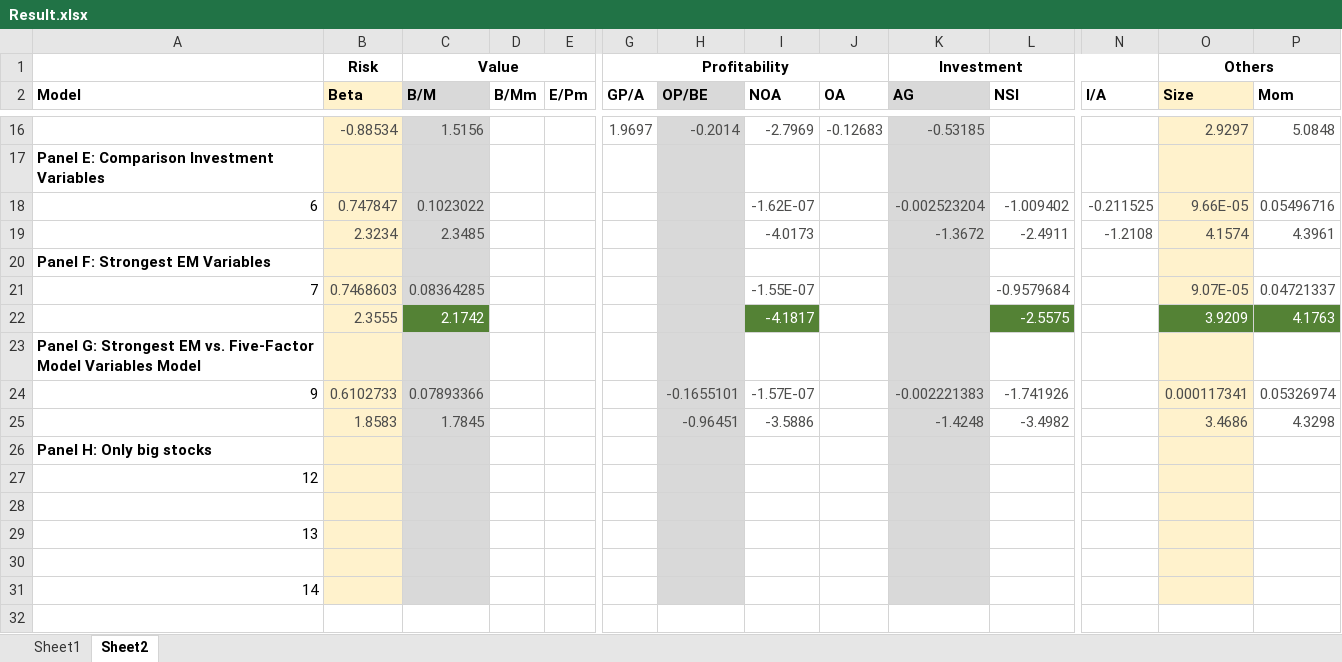
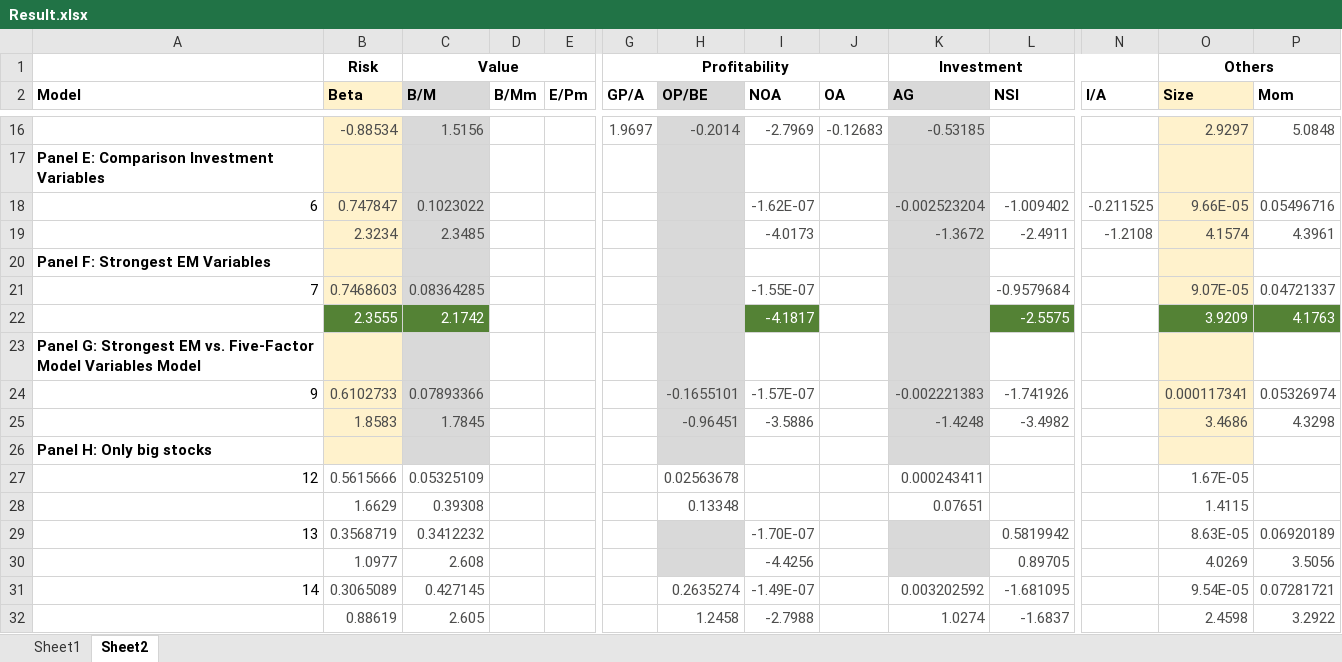
Before and after one commit to Choeng-fun/SS23_Empirical-Asset-Pricing, an Excel workbook: Hanauer/Result.xlsx, sheet Sheet2, drawn as a sheet; only a part is shown, gaps mark what is left out; values as stored, in another font and other column widths than the file's, no borders; charts and pictures not drawn; removed rows and columns are numbered as before the commit, all else as after; rows hold the shown columns only; the diff names each change by its address in the sheet, - before the commit and + after, or states it on an @@ line.

```diff
--- a/Hanauer/Result.xlsx (sheet Sheet2)
+++ b/Hanauer/Result.xlsx (sheet Sheet2)
@@ B22 fill: #FFF2CC → #548235, text colour: #4D4D4C → #FFFFFF @@
-row 27: 12
-row 27: (empty)
+row 27: 12 | 0.5615666 | 0.05325109 |  |  |  | 0.02563678 |  |  | 0.000243411 |  |  | 1.67E-05
-B27 fill: #FFF2CC
+B27 fill: none
-C27 fill: #D9D9D9
+C27 fill: none
-H27 fill: #D9D9D9
+H27 fill: none
-K27 fill: #D9D9D9
+K27 fill: none
-O27 fill: #FFF2CC
+O27 fill: none
-row 29: 13
-row 28: (empty)
+row 28:  | 1.6629 | 0.39308 |  |  |  | 0.13348 |  |  | 0.07651 |  |  | 1.4115
-B28 fill: #FFF2CC
+B28 fill: none
-C28 fill: #D9D9D9
+C28 fill: none
-H28 fill: #D9D9D9
+H28 fill: none
-K28 fill: #D9D9D9
+K28 fill: none
-O28 fill: #FFF2CC
+O28 fill: none
-row 31: 14
+row 29: 13 | 0.3568719 | 0.3412232 |  |  |  |  | -1.70E-07 |  |  | 0.5819942 |  | 8.63E-05 | 0.06920189
+row 30:  | 1.0977 | 2.608 |  |  |  |  | -4.4256 |  |  | 0.89705 |  | 4.0269 | 3.5056
+row 31: 14 | 0.3065089 | 0.427145 |  |  |  | 0.2635274 | -1.49E-07 |  | 0.003202592 | -1.681095 |  | 9.54E-05 | 0.07281721
+row 32:  | 0.88619 | 2.605 |  |  |  | 1.2458 | -2.7988 |  | 1.0274 | -1.6837 |  | 2.4598 | 3.2922
```
Also changed, not shown: 2 other files.
